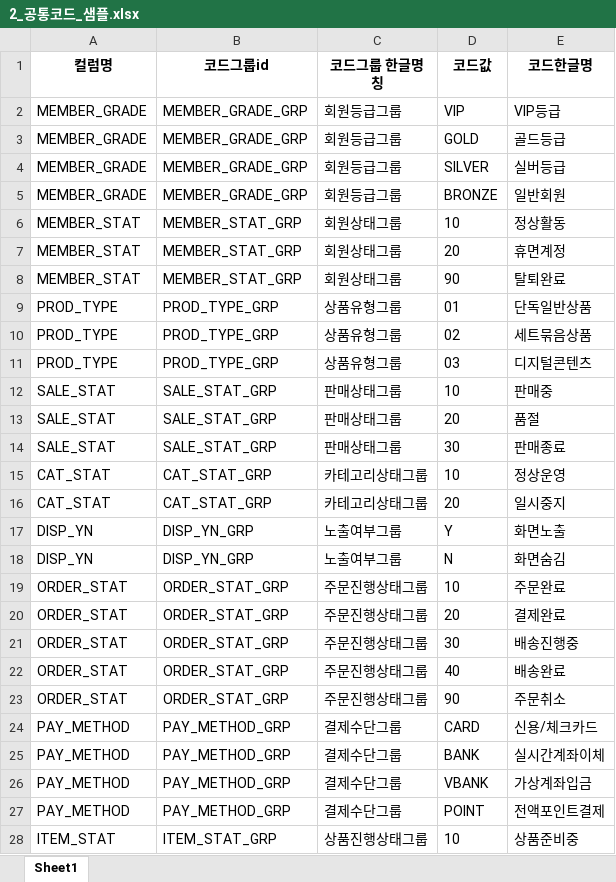
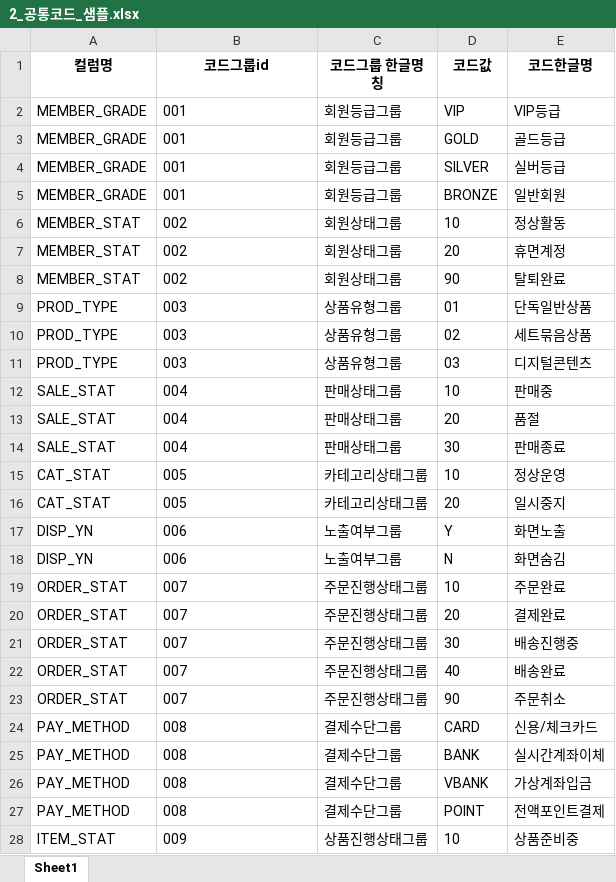
Before and after one commit to wookoon2024/DBTable, an Excel workbook: 2_공통코드_샘플.xlsx, sheet Sheet1, drawn as a sheet; only a part is shown; values as stored, in another font and other column widths than the file's, no borders; the diff covers the shown part only; the diff names each change by its address in the sheet, - before the commit and + after, or states it on an @@ line.

```diff
--- a/2_공통코드_샘플.xlsx (sheet Sheet1)
+++ b/2_공통코드_샘플.xlsx (sheet Sheet1)
-B2:B5 (코드그룹id): MEMBER_GRADE_GRP
+B2:B5 (코드그룹id): 001
-B6:B8 (코드그룹id): MEMBER_STAT_GRP
+B6:B8 (코드그룹id): 002
-B9:B11 (코드그룹id): PROD_TYPE_GRP
+B9:B11 (코드그룹id): 003
-B12:B14 (코드그룹id): SALE_STAT_GRP
+B12:B14 (코드그룹id): 004
-B15:B16 (코드그룹id): CAT_STAT_GRP
+B15:B16 (코드그룹id): 005
-B17:B18 (코드그룹id): DISP_YN_GRP
+B17:B18 (코드그룹id): 006
-B19:B23 (코드그룹id): ORDER_STAT_GRP
+B19:B23 (코드그룹id): 007
-B24:B27 (코드그룹id): PAY_METHOD_GRP
+B24:B27 (코드그룹id): 008
-B28 (코드그룹id): ITEM_STAT_GRP
+B28 (코드그룹id): 009
```
Also changed, not shown: 42 edited cells elsewhere in this sheet, 통합_테이블명세_샘플(3개시트포함).xlsx, 6 other files.
